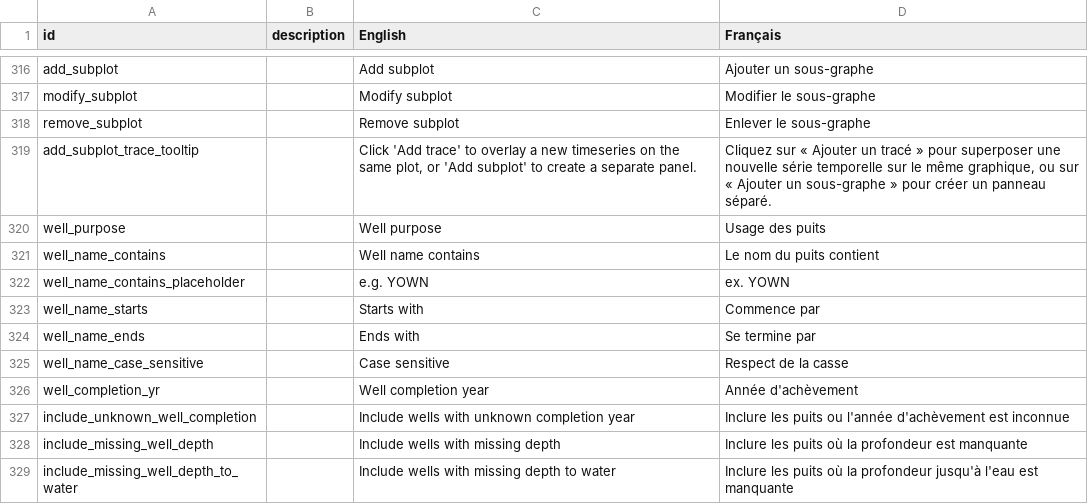
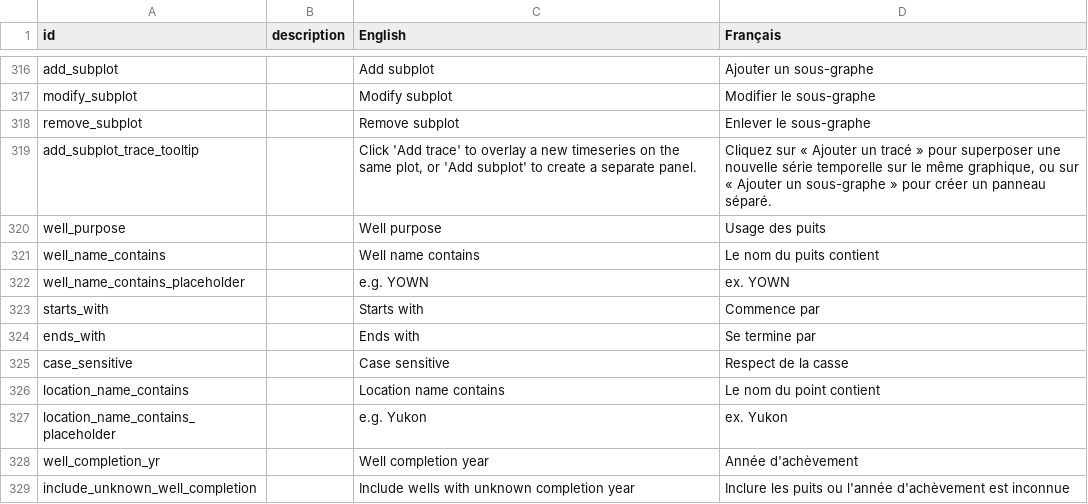
Before and after one commit to YukonWRB/YGwater, a CSV file: data-raw/translations.csv, drawn as a sheet; only a part is shown, gaps mark what is left out; the shorter side is filled out with more unchanged rows.

Commit message:
add name search to locations map

```diff
--- a/data-raw/translations.csv
+++ b/data-raw/translations.csv
@@ -322,5 +322,7 @@ well_name_contains,,Well name contains,Le nom du puits contient
 well_name_contains_placeholder,,e.g. YOWN,ex. YOWN
-well_name_starts,,Starts with,Commence par
-well_name_ends,,Ends with,Se termine par
-well_name_case_sensitive,,Case sensitive,Respect de la casse
+starts_with,,Starts with,Commence par
+ends_with,,Ends with,Se termine par
+case_sensitive,,Case sensitive,Respect de la casse
+location_name_contains,,Location name contains,Le nom du point contient
+location_name_contains_placeholder,,e.g. Yukon,ex. Yukon
 well_completion_yr,,Well completion year,Année d'achèvement
```
Also changed, not shown: 3 other files.
